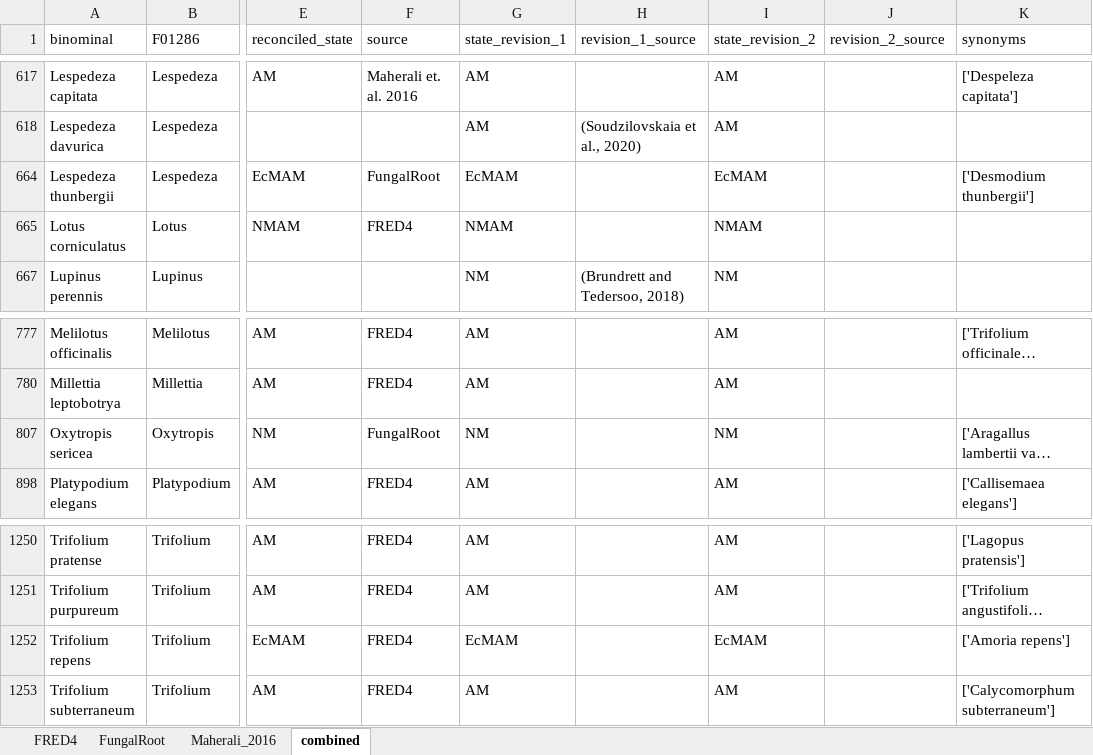
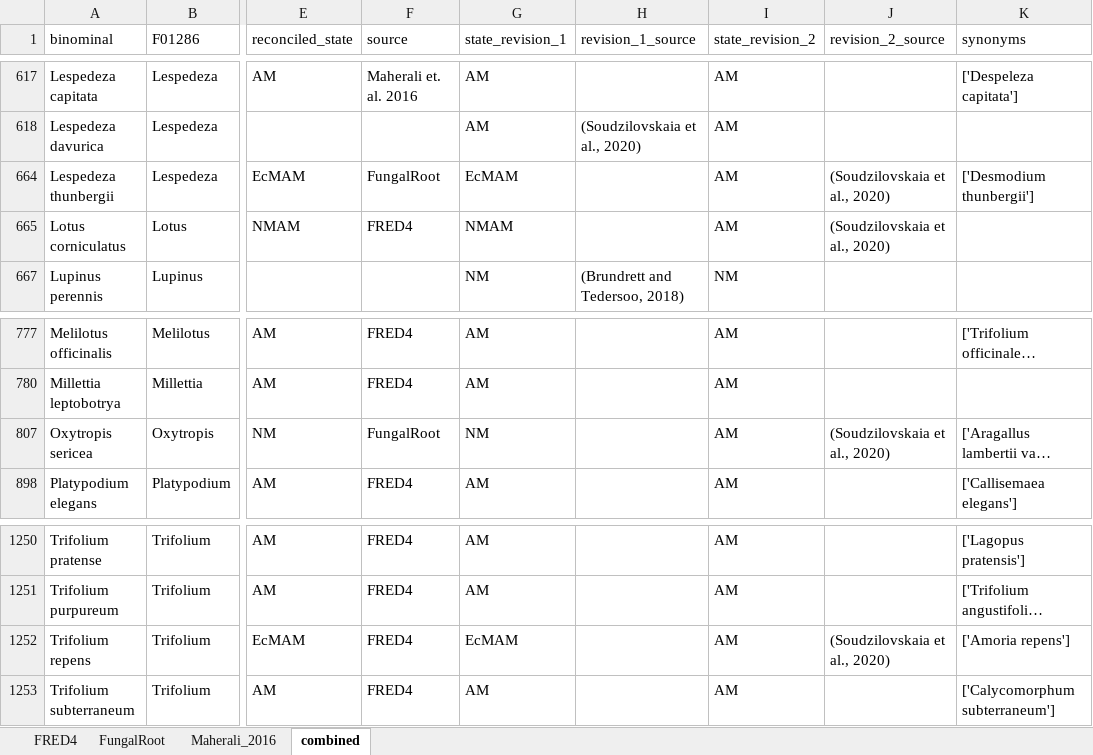
Before and after one commit to anoban/wsu, an Excel workbook: data/chapter2/FRED/subsets/species.xlsx, sheet combined, drawn as a sheet; only a part is shown, gaps mark what is left out; long unchanged cells end in …; values as stored, in another font and other column widths than the file's, no borders; table styles not drawn; the diff names each change by its address in the sheet, - before the commit and + after, or states it on an @@ line.

Commit message:
modified:   data/chapter2/FRED/subsets/species.xlsx 	modified:   notebooks/chapter_02/paper-draft.ipynb

```diff
--- a/data/chapter2/FRED/subsets/species.xlsx (sheet combined)
+++ b/data/chapter2/FRED/subsets/species.xlsx (sheet combined)
-I664 (state_revision_2): EcMAM
+I664 (state_revision_2): AM
-J664:J665 (revision_2_source): (empty)
+J664:J665 (revision_2_source): (Soudzilovskaia et al., 2020)
-I665 (state_revision_2): NMAM
+I665 (state_revision_2): AM
-I807 (state_revision_2): NM
+I807 (state_revision_2): AM
-J807 (revision_2_source): (empty)
+J807 (revision_2_source): (Soudzilovskaia et al., 2020)
-I1252 (state_revision_2): EcMAM
+I1252 (state_revision_2): AM
-J1252 (revision_2_source): (empty)
+J1252 (revision_2_source): (Soudzilovskaia et al., 2020)
```
Also changed, not shown: 1 other file.
